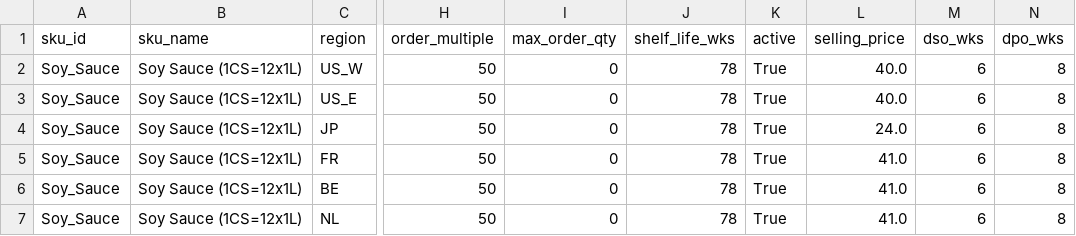
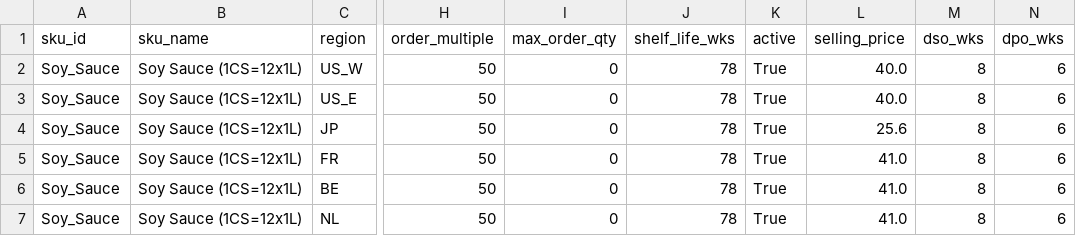
Before and after one commit to Yasushi-Osugi/wom_v1r0m0, a CSV file: data/sample/soysauce-eu-2027/sku_master.csv, drawn as a sheet; only a part is shown, gaps mark what is left out; the diff names each change by its address in the sheet, - before the commit and + after, or states it on an @@ line.

```diff
--- a/data/sample/soysauce-eu-2027/sku_master.csv
+++ b/data/sample/soysauce-eu-2027/sku_master.csv
-M2:M7 (dso_wks): 6
+M2:M7 (dso_wks): 8
-N2:N7 (dpo_wks): 8
+N2:N7 (dpo_wks): 6
-L4 (selling_price): 24.0
+L4 (selling_price): 25.6
```
Also changed, not shown: data/sample/soysauce-eu-2027/ppc_market_price.csv, data/sample/soysauce-us-2027/ppc_market_price.csv, 2 other files.
